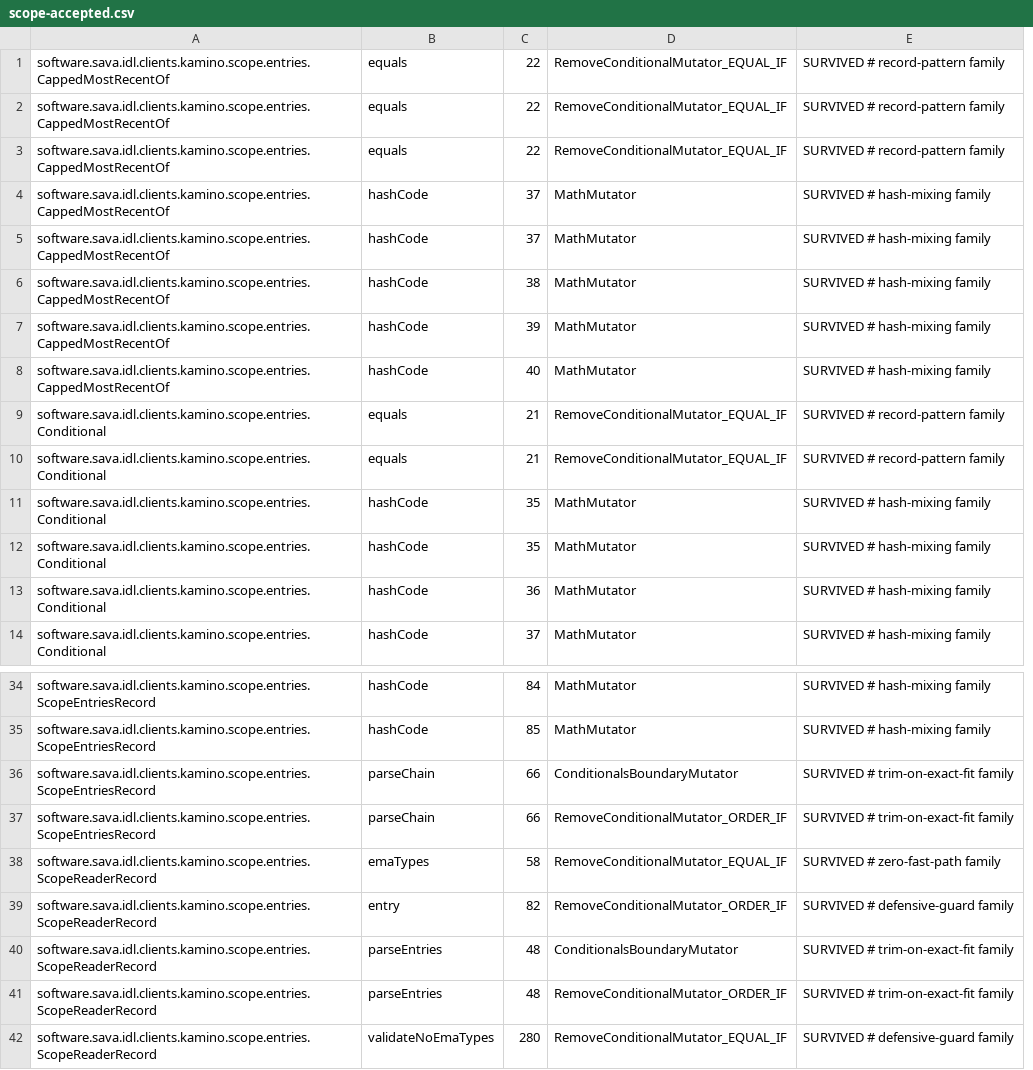
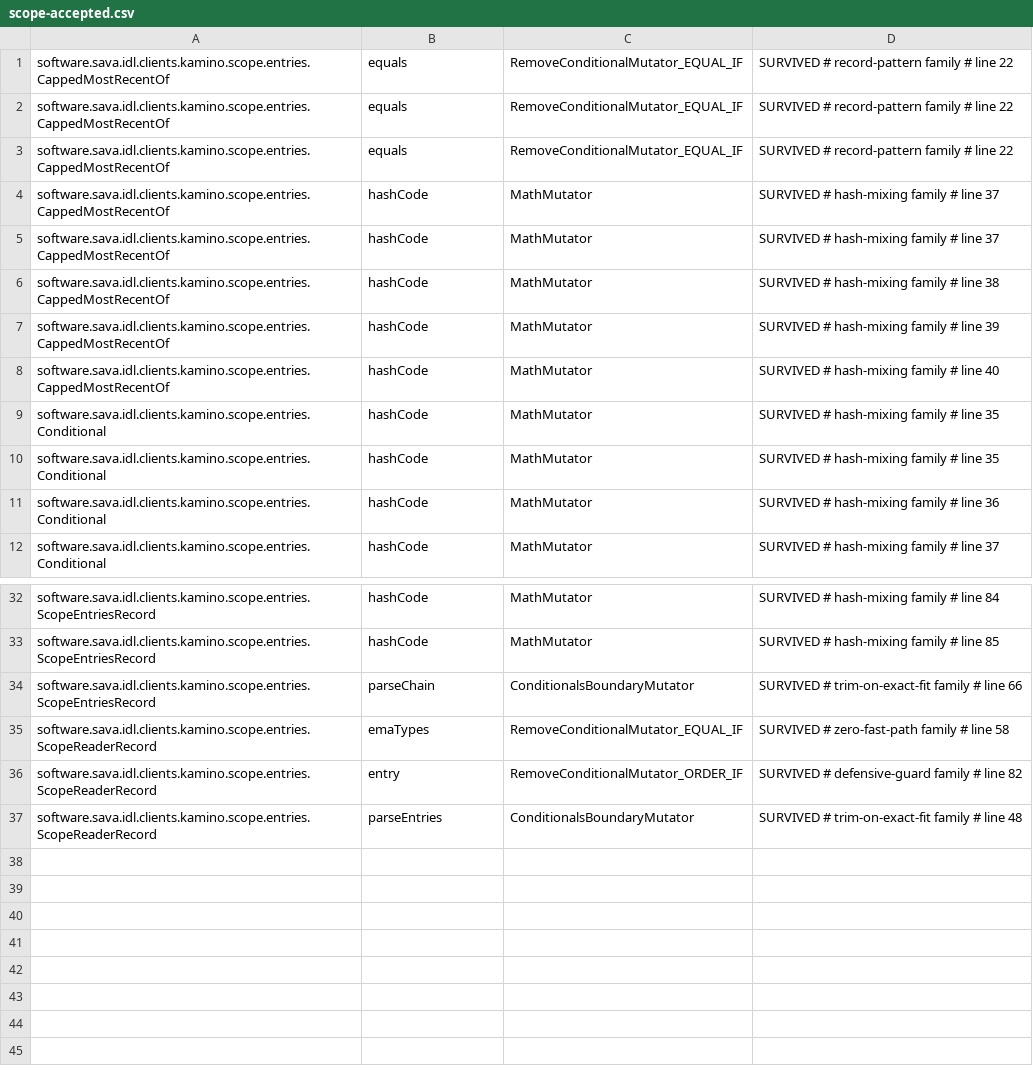
Before and after one commit to sava-software/idl-clients, a CSV file: idl-clients-bundle/config/pitest/scope-accepted.csv, drawn as a sheet; only a part is shown, gaps mark what is left out; removed rows and columns are numbered as before the commit, all else as after; the diff names each change by its address in the sheet, - before the commit and + after, or states it on an @@ line.

```diff
--- a/idl-clients-bundle/config/pitest/scope-accepted.csv
+++ b/idl-clients-bundle/config/pitest/scope-accepted.csv
-column C, rows 1-8: 22 | 22 | 22 | 37 | 37 | 38 | 39 | 40; rows 11-14: 35 | 35 | 36 | 37; rows 34-36: 84 | 85 | 66; rows 38-40: 58 | 82 | 48
-column E, rows 1-8: SURVIVED # record-pattern family | SURVIVED # record-pattern family | SURVIVED # record-pattern family | SURVIVED # hash-mixing family | SURVIVED # hash-mixing family | SURVIVED # hash-mixing family | SURVIVED # hash-mixing family | SURVIVED # hash-mixing family; rows 11-14: all SURVIVED # hash-mixing family; rows 34-36: SURVIVED # hash-mixing family | SURVIVED # hash-mixing family | SURVIVED # trim-on-exact-fit family; rows 38-40: SURVIVED # zero-fast-path family | SURVIVED # defensive-guard family | SURVIVED # trim-on-exact-fit family
+column D, rows 1-12: SURVIVED # record-pattern family # line 22 | SURVIVED # record-pattern family # line 22 | SURVIVED # record-pattern family # line 22 | SURVIVED # hash-mixing family # line 37 | SURVIVED # hash-mixing family # line 37 | SURVIVED # hash-mixing family # line 38 | SURVIVED # hash-mixing family # line 39 | SURVIVED # hash-mixing family # line 40 | SURVIVED # hash-mixing family # line 35 | SURVIVED # hash-mixing family # line 35 | SURVIVED # hash-mixing family # line 36 | SURVIVED # hash-mixing family # line 37; rows 32-37: SURVIVED # hash-mixing family # line 84 | SURVIVED # hash-mixing family # line 85 | SURVIVED # trim-on-exact-fit family # line 66 | SURVIVED # zero-fast-path family # line 58 | SURVIVED # defensive-guard family # line 82 | SURVIVED # trim-on-exact-fit family # line 48
-row 9: software.sava.idl.clients.kamino.scope.entries.Conditional | equals | 21 | RemoveConditionalMutator_EQUAL_IF | SURVIVED # record-pattern family
-row 10: software.sava.idl.clients.kamino.scope.entries.Conditional | equals | 21 | RemoveConditionalMutator_EQUAL_IF | SURVIVED # record-pattern family
-row 37: software.sava.idl.clients.kamino.scope.entries.ScopeEntriesRecord | parseChain | 66 | RemoveConditionalMutator_ORDER_IF | SURVIVED # trim-on-exact-fit family
-row 41: software.sava.idl.clients.kamino.scope.entries.ScopeReaderRecord | parseEntries | 48 | RemoveConditionalMutator_ORDER_IF | SURVIVED # trim-on-exact-fit family
-row 42: software.sava.idl.clients.kamino.scope.entries.ScopeReaderRecord | validateNoEmaTypes | 280 | RemoveConditionalMutator_EQUAL_IF | SURVIVED # defensive-guard family
```
Also changed, not shown: idl-clients-bundle/config/pitest/clients-accepted.csv, idl-clients-bundle/config/pitest/clients-timeouts.csv, 6 other files.
